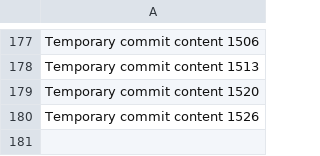
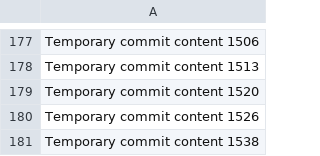
Before and after one commit to jocelynanton/victory0519, a CSV file: data.csv, drawn as a sheet; only a part is shown, gaps mark what is left out; the diff names each change by its address in the sheet, - before the commit and + after, or states it on an @@ line.

```diff
--- a/data.csv
+++ b/data.csv
+row 181: Temporary commit content 1538
```
